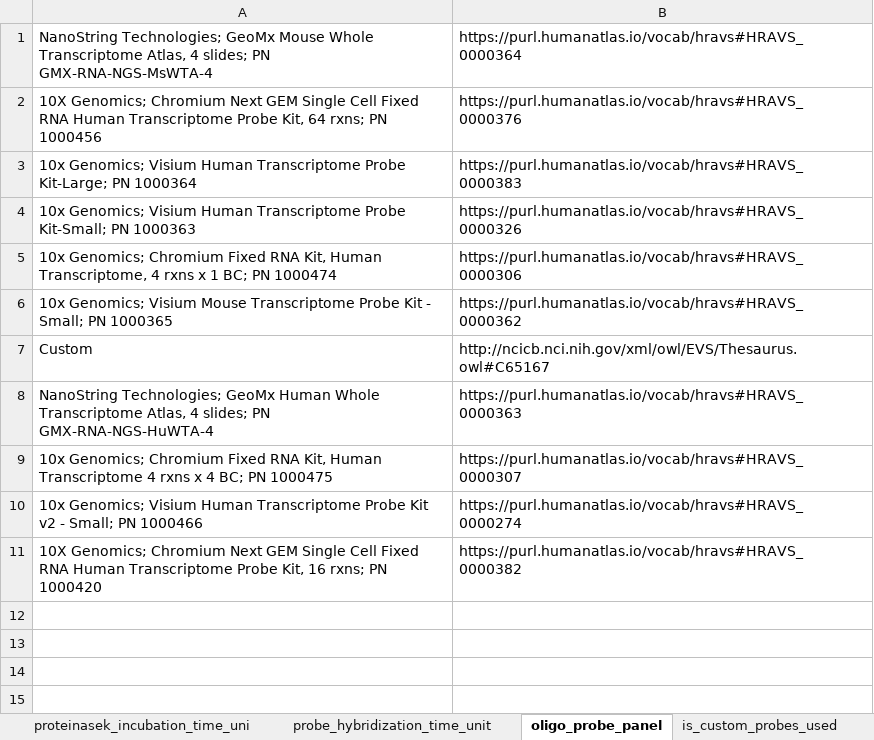
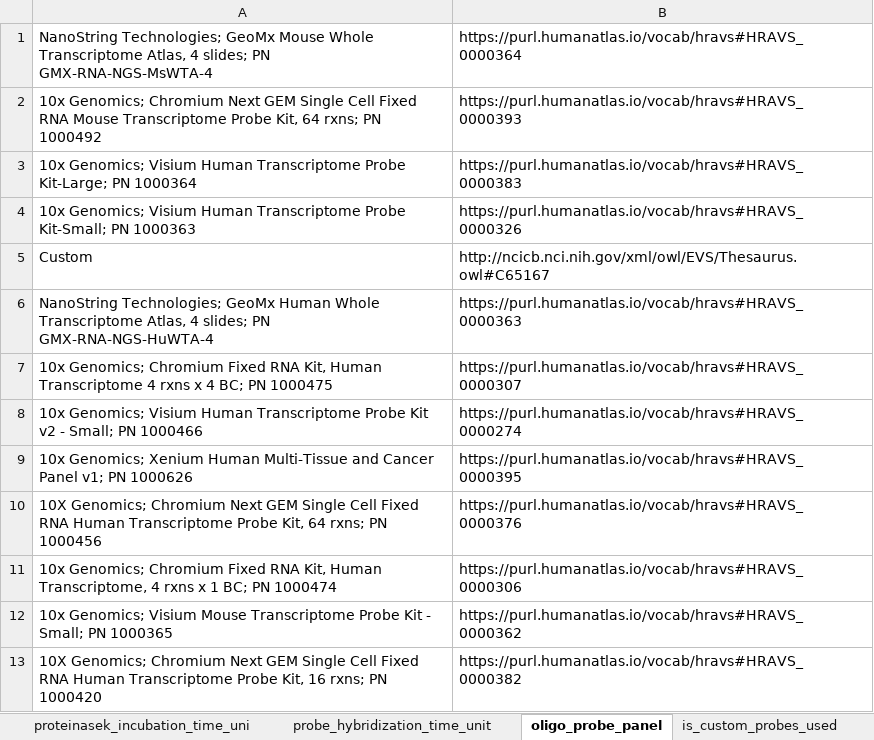
Before and after one commit to hubmapconsortium/dataset-metadata-spreadsheet, an Excel workbook: xenium/latest/xenium.xlsx, sheet oligo_probe_panel, drawn as a sheet; values as stored, in another font and other column widths than the file's, no borders; the diff names each change by its address in the sheet, - before the commit and + after, or states it on an @@ line.

Commit message:
Added a new oligo panel
Closes #60

```diff
--- a/xenium/latest/xenium.xlsx (sheet oligo_probe_panel)
+++ b/xenium/latest/xenium.xlsx (sheet oligo_probe_panel)
-A2: 10X Genomics; Chromium Next GEM Single Cell Fixed RNA Human Transcriptome Probe Kit, 64 rxns; PN 1000456
+A2: 10x Genomics; Chromium Next GEM Single Cell Fixed RNA Mouse Transcriptome Probe Kit, 64 rxns; PN 1000492
-B2: https://purl.humanatlas.io/vocab/hravs#HRAVS_0000376
+B2: https://purl.humanatlas.io/vocab/hravs#HRAVS_0000393
+row 9: 10x Genomics; Xenium Human Multi-Tissue and Cancer Panel v1; PN 1000626 | https://purl.humanatlas.io/vocab/hravs#HRAVS_0000395
+row 10: 10X Genomics; Chromium Next GEM Single Cell Fixed RNA Human Transcriptome Probe Kit, 64 rxns; PN 1000456 | https://purl.humanatlas.io/vocab/hravs#HRAVS_0000376
@@ row 5 moved to row 11: 10x Genomics; Chromium Fixed RNA Kit, Hu… @@
@@ row 6 moved to row 12: 10x Genomics; Visium Mouse Transcriptome… @@
```
Also changed, not shown: sheet .metadata, xenium/v2.0.0/xenium-v2.0.0.xlsx.
